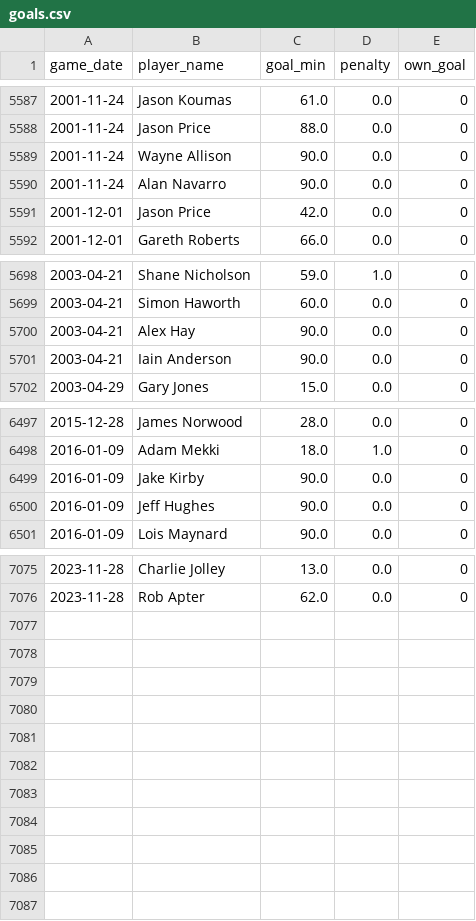
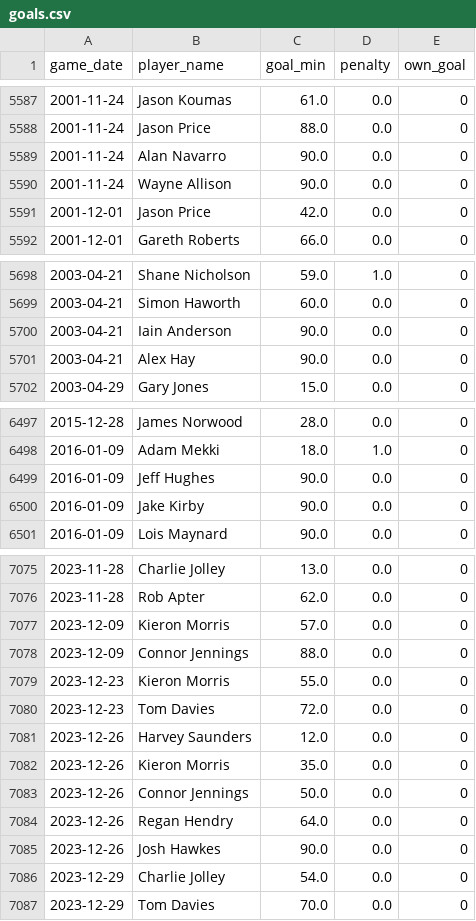
Before and after one commit to petebrown/pre-2023-data-prep, a CSV file: data/goals.csv, drawn as a sheet; only a part is shown, gaps mark what is left out; the diff covers the shown part only.

```diff
--- a/data/goals.csv
+++ b/data/goals.csv
@@ -5588,4 +5588,4 @@ game_date,player_name,goal_min,penalty,own_goal
 2001-11-24,Jason Price,88.0,0.0,0
+2001-11-24,Alan Navarro,90.0,0.0,0
 2001-11-24,Wayne Allison,90.0,0.0,0
-2001-11-24,Alan Navarro,90.0,0.0,0
 2001-12-01,Jason Price,42.0,0.0,0
@@ -5699,4 +5699,4 @@ game_date,player_name,goal_min,penalty,own_goal
 2003-04-21,Simon Haworth,60.0,0.0,0
+2003-04-21,Iain Anderson,90.0,0.0,0
 2003-04-21,Alex Hay,90.0,0.0,0
-2003-04-21,Iain Anderson,90.0,0.0,0
 2003-04-29,Gary Jones,15.0,0.0,0
@@ -6498,4 +6498,4 @@ game_date,player_name,goal_min,penalty,own_goal
 2016-01-09,Adam Mekki,18.0,1.0,0
+2016-01-09,Jeff Hughes,90.0,0.0,0
 2016-01-09,Jake Kirby,90.0,0.0,0
-2016-01-09,Jeff Hughes,90.0,0.0,0
 2016-01-09,Lois Maynard,90.0,0.0,0
@@ -7076 +7076,12 @@ game_date,player_name,goal_min,penalty,own_goal
 2023-11-28,Rob Apter,62.0,0.0,0
+2023-12-09,Kieron Morris,57.0,0.0,0
+2023-12-09,Connor Jennings,88.0,0.0,0
+2023-12-23,Kieron Morris,55.0,0.0,0
+2023-12-23,Tom Davies,72.0,0.0,0
+2023-12-26,Harvey Saunders,12.0,0.0,0
+2023-12-26,Kieron Morris,35.0,0.0,0
+2023-12-26,Connor Jennings,50.0,0.0,0
+2023-12-26,Regan Hendry,64.0,0.0,0
+2023-12-26,Josh Hawkes,90.0,0.0,0
+2023-12-29,Charlie Jolley,54.0,0.0,0
+2023-12-29,Tom Davies,70.0,0.0,0
```
Also changed, not shown: 1 moved row elsewhere in this file, data/managers.csv, data/results.csv, 7 other files.
